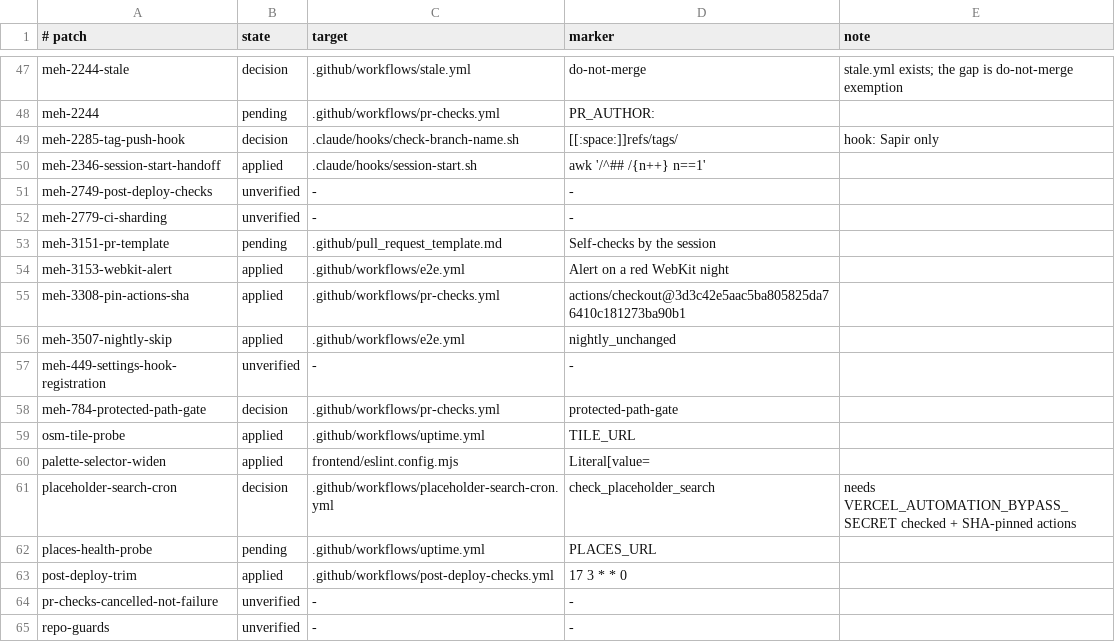
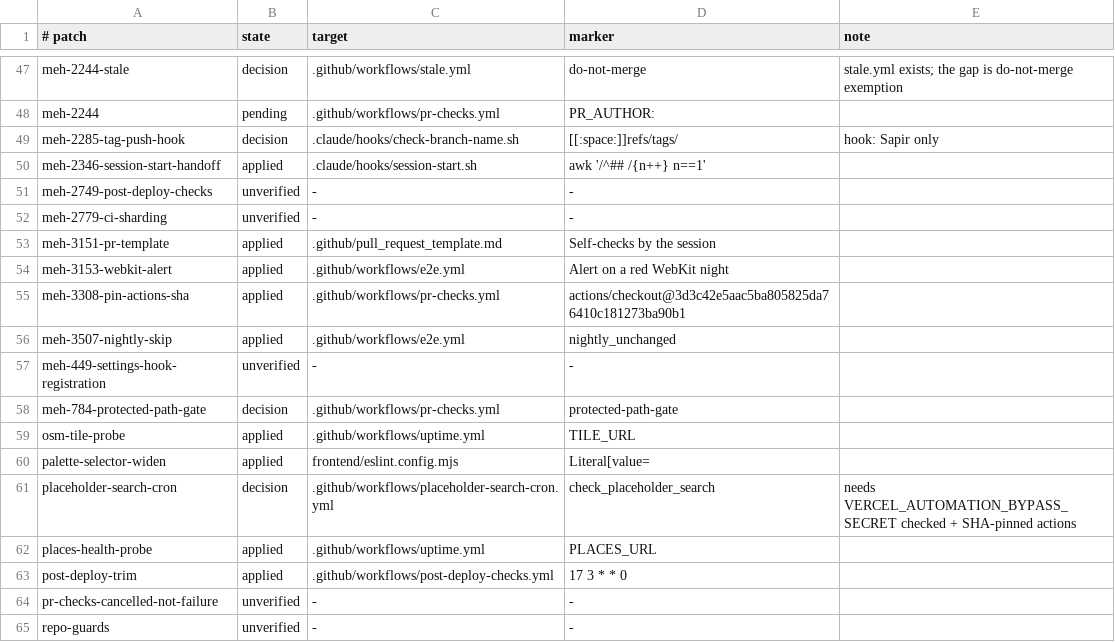
Before and after one commit to levismadar80-ship-it/FoodMamkor, a TSV file: docs/ci/patch-register.tsv, drawn as a sheet; only a part is shown, gaps mark what is left out.

```diff
--- a/docs/ci/patch-register.tsv
+++ b/docs/ci/patch-register.tsv
@@ -52,3 +52,3 @@ meh-2749-post-deploy-checks	unverified	-	-
 meh-2779-ci-sharding	unverified	-	-	
-meh-3151-pr-template	pending	.github/pull_request_template.md	Self-checks by the session	
+meh-3151-pr-template	applied	.github/pull_request_template.md	Self-checks by the session	
 meh-3153-webkit-alert	applied	.github/workflows/e2e.yml	Alert on a red WebKit night	
@@ -61,3 +61,3 @@ palette-selector-widen	applied	frontend/eslint.config.mjs	Literal[value=
 placeholder-search-cron	decision	.github/workflows/placeholder-search-cron.yml	check_placeholder_search	needs VERCEL_AUTOMATION_BYPASS_SECRET checked + SHA-pinned actions
-places-health-probe	pending	.github/workflows/uptime.yml	PLACES_URL	
+places-health-probe	applied	.github/workflows/uptime.yml	PLACES_URL	
 post-deploy-trim	applied	.github/workflows/post-deploy-checks.yml	17 3 * * 0	
```
